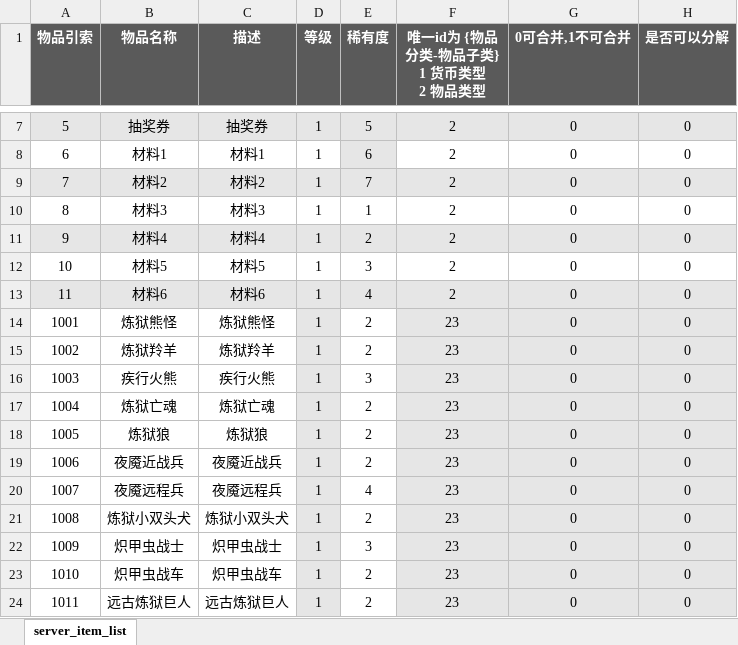
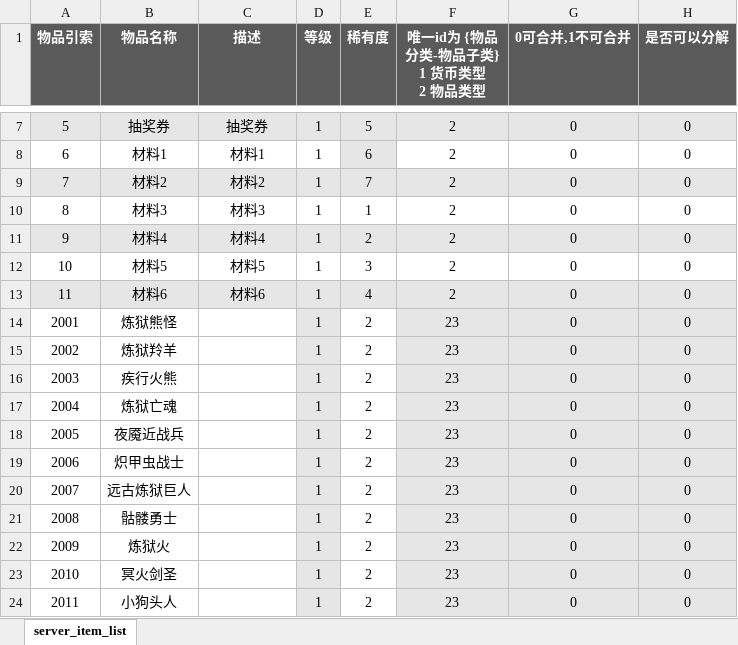
Before and after one commit to YPYT1/nobody, an Excel workbook: excels/config/server/item/server_item_list.xlsx, sheet server_item_list, drawn as a sheet; only a part is shown, gaps mark what is left out; values as stored, in another font and other column widths than the file's, no borders; conditional formats not drawn; the diff covers the shown part only; the diff names each change by its address in the sheet, - before the commit and + after, or states it on an @@ line.

```diff
--- a/excels/config/server/item/server_item_list.xlsx (sheet server_item_list)
+++ b/excels/config/server/item/server_item_list.xlsx (sheet server_item_list)
-A14 (物品引索): 1001
+A14 (物品引索): 2001
-C14 (描述): 炼狱熊怪
+C14 (描述): (empty)
-A15 (物品引索): 1002
+A15 (物品引索): 2002
-C15 (描述): 炼狱羚羊
+C15 (描述): (empty)
-A16 (物品引索): 1003
+A16 (物品引索): 2003
-C16 (描述): 疾行火熊
+C16 (描述): (empty)
-E16 (稀有度): 3
+E16 (稀有度): 2
-A17 (物品引索): 1004
+A17 (物品引索): 2004
-C17 (描述): 炼狱亡魂
+C17 (描述): (empty)
-A18 (物品引索): 1005
+A18 (物品引索): 2005
-B18 (物品名称): 炼狱狼
+B18 (物品名称): 夜魇近战兵
-C18 (描述): 炼狱狼
+C18 (描述): (empty)
-A19 (物品引索): 1006
+A19 (物品引索): 2006
-B19 (物品名称): 夜魇近战兵
+B19 (物品名称): 炽甲虫战士
-C19 (描述): 夜魇近战兵
+C19 (描述): (empty)
-A20 (物品引索): 1007
+A20 (物品引索): 2007
-B20 (物品名称): 夜魇远程兵
+B20 (物品名称): 远古炼狱巨人
-C20 (描述): 夜魇远程兵
+C20 (描述): (empty)
-E20 (稀有度): 4
+E20 (稀有度): 2
-A21 (物品引索): 1008
+A21 (物品引索): 2008
-B21 (物品名称): 炼狱小双头犬
+B21 (物品名称): 骷髅勇士
-C21 (描述): 炼狱小双头犬
+C21 (描述): (empty)
-A22 (物品引索): 1009
+A22 (物品引索): 2009
-B22 (物品名称): 炽甲虫战士
+B22 (物品名称): 炼狱火
-C22 (描述): 炽甲虫战士
+C22 (描述): (empty)
-E22 (稀有度): 3
+E22 (稀有度): 2
-A23 (物品引索): 1010
+A23 (物品引索): 2010
-B23 (物品名称): 炽甲虫战车
+B23 (物品名称): 冥火剑圣
-C23 (描述): 炽甲虫战车
+C23 (描述): (empty)
-A24 (物品引索): 1011
+A24 (物品引索): 2011
-B24 (物品名称): 远古炼狱巨人
+B24 (物品名称): 小狗头人
-C24 (描述): 远古炼狱巨人
+C24 (描述): (empty)
```
Also changed, not shown: 427 edited cells elsewhere in this sheet, excels/config/server/picture/picture_config.xlsx, 27 other files.
